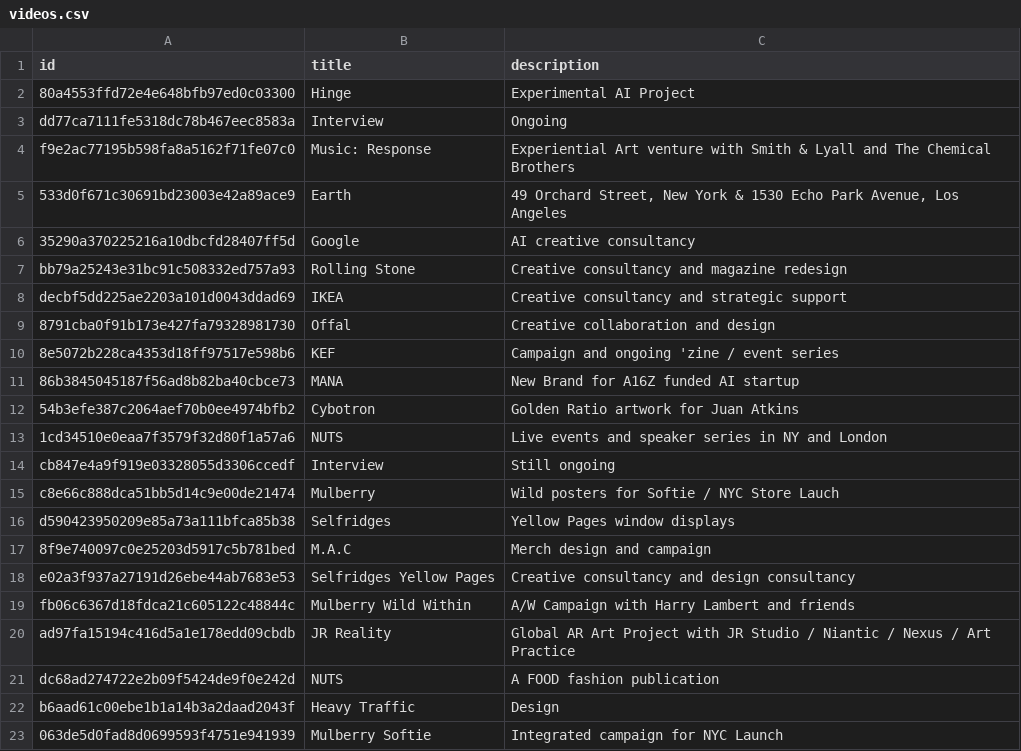
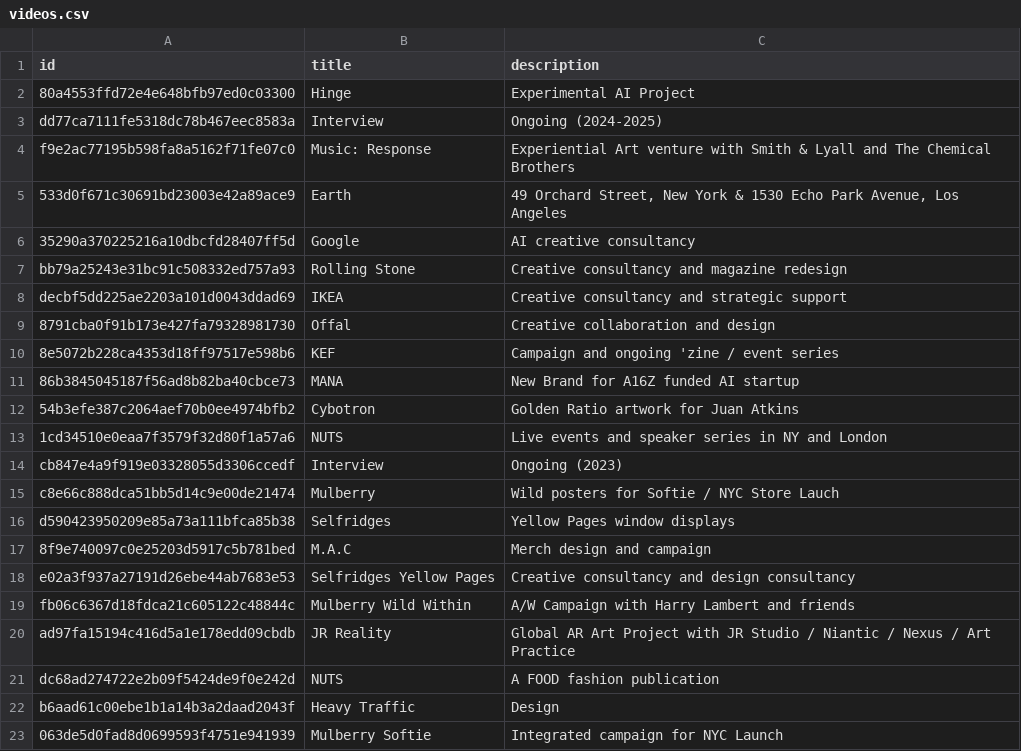
Before and after one commit to aaiiintt/food_new_site, a CSV file: data/videos.csv, drawn as a sheet.

Commit message:
Update videos.csv

```diff
--- a/data/videos.csv
+++ b/data/videos.csv
@@ -2,3 +2,3 @@
 "80a4553ffd72e4e648bfb97ed0c03300","Hinge","Experimental AI Project"
-"dd77ca7111fe5318dc78b467eec8583a","Interview","Ongoing"
+"dd77ca7111fe5318dc78b467eec8583a","Interview","Ongoing (2024-2025)"
 "f9e2ac77195b598fa8a5162f71fe07c0","Music: Response","Experiential Art venture with Smith & Lyall and The Chemical Brothers"
@@ -13,3 +13,3 @@
 "1cd34510e0eaa7f3579f32d80f1a57a6","NUTS","Live events and speaker series in NY and London"
-"cb847e4a9f919e03328055d3306ccedf","Interview","Still ongoing"
+"cb847e4a9f919e03328055d3306ccedf","Interview","Ongoing (2023)"
 "c8e66c888dca51bb5d14c9e00de21474","Mulberry","Wild posters for Softie / NYC Store Lauch"
```
